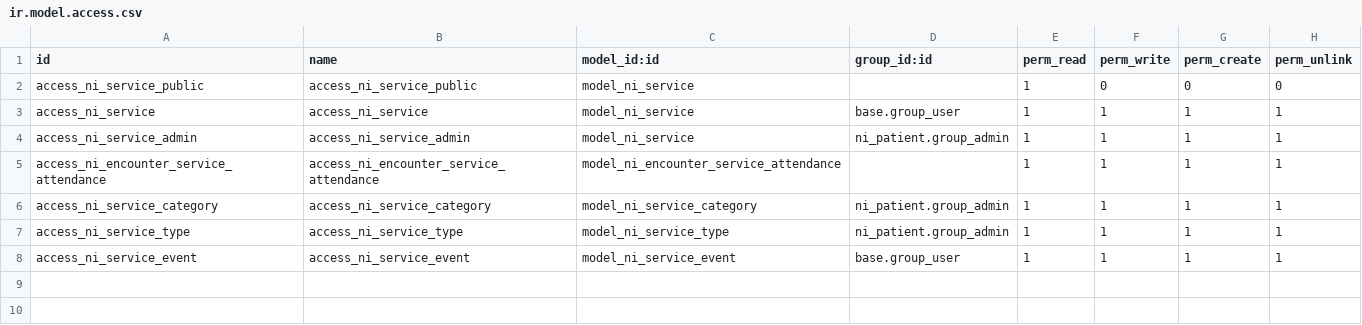
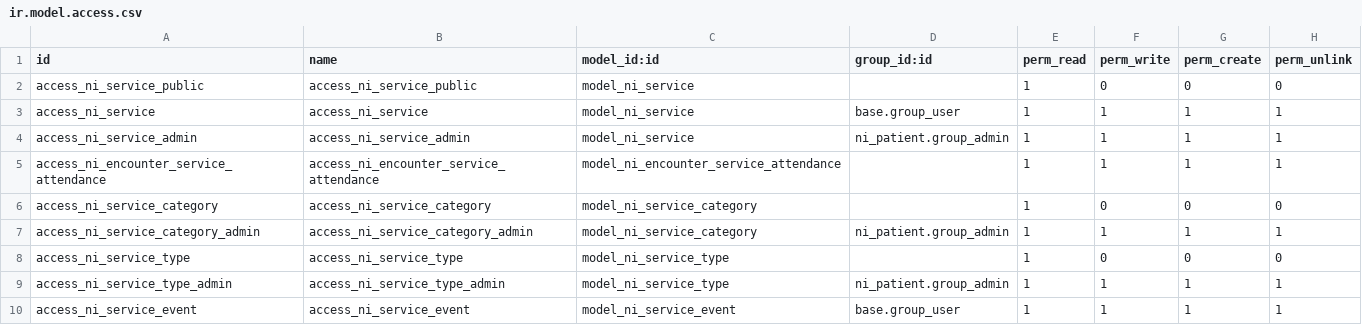
Before and after one commit to Peru-odoo/nirun, a CSV file: ni_service/security/ir.model.access.csv, drawn as a sheet.

```diff
--- a/ni_service/security/ir.model.access.csv
+++ b/ni_service/security/ir.model.access.csv
@@ -5,4 +5,6 @@ access_ni_service_admin,access_ni_service_admin,model_ni_service,ni_patient.grou
 access_ni_encounter_service_attendance,access_ni_encounter_service_attendance,model_ni_encounter_service_attendance,,1,1,1,1
-access_ni_service_category,access_ni_service_category,model_ni_service_category,ni_patient.group_admin,1,1,1,1
-access_ni_service_type,access_ni_service_type,model_ni_service_type,ni_patient.group_admin,1,1,1,1
+access_ni_service_category,access_ni_service_category,model_ni_service_category,,1,0,0,0
+access_ni_service_category_admin,access_ni_service_category_admin,model_ni_service_category,ni_patient.group_admin,1,1,1,1
+access_ni_service_type,access_ni_service_type,model_ni_service_type,,1,0,0,0
+access_ni_service_type_admin,access_ni_service_type_admin,model_ni_service_type,ni_patient.group_admin,1,1,1,1
 access_ni_service_event,access_ni_service_event,model_ni_service_event,base.group_user,1,1,1,1
```
Also changed, not shown: 19 other files.
